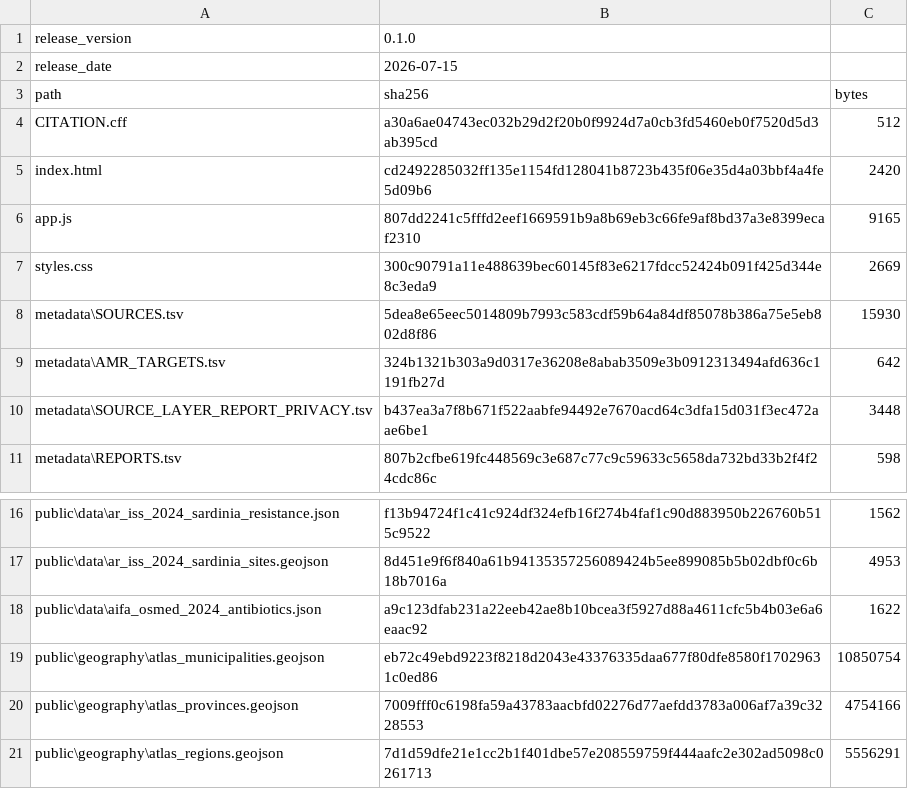
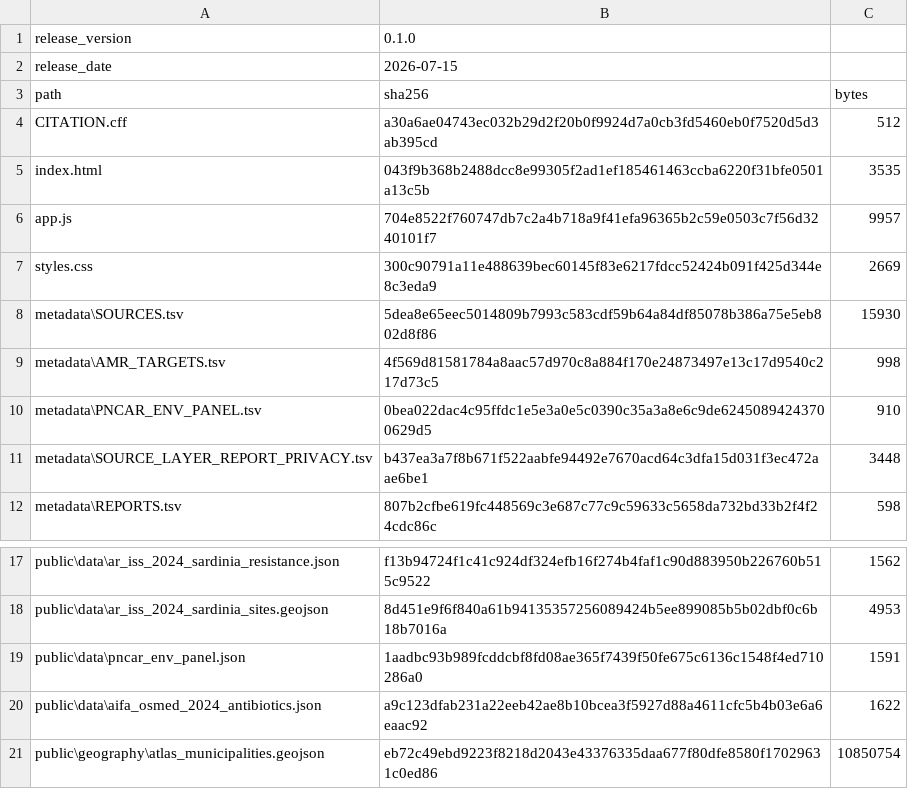
Before and after one commit to aguaraglia/sardinia-one-health-amr-atlas, a TSV file: metadata/RELEASE_MANIFEST.tsv, drawn as a sheet; only a part is shown, gaps mark what is left out; the shorter side is filled out with more unchanged rows.

```diff
--- a/metadata/RELEASE_MANIFEST.tsv
+++ b/metadata/RELEASE_MANIFEST.tsv
@@ -4,7 +4,8 @@ path	sha256	bytes
 CITATION.cff	a30a6ae04743ec032b29d2f20b0f9924d7a0cb3fd5460eb0f7520d5d3ab395cd	512
-index.html	cd2492285032ff135e1154fd128041b8723b435f06e35d4a03bbf4a4fe5d09b6	2420
-app.js	807dd2241c5fffd2eef1669591b9a8b69eb3c66fe9af8bd37a3e8399ecaf2310	9165
+index.html	043f9b368b2488dcc8e99305f2ad1ef185461463ccba6220f31bfe0501a13c5b	3535
+app.js	704e8522f760747db7c2a4b718a9f41efa96365b2c59e0503c7f56d3240101f7	9957
 styles.css	300c90791a11e488639bec60145f83e6217fdcc52424b091f425d344e8c3eda9	2669
 metadata\SOURCES.tsv	5dea8e65eec5014809b7993c583cdf59b64a84df85078b386a75e5eb802d8f86	15930
-metadata\AMR_TARGETS.tsv	324b1321b303a9d0317e36208e8abab3509e3b0912313494afd636c1191fb27d	642
+metadata\AMR_TARGETS.tsv	4f569d81581784a8aac57d970c8a884f170e24873497e13c17d9540c217d73c5	998
+metadata\PNCAR_ENV_PANEL.tsv	0bea022dac4c95ffdc1e5e3a0e5c0390c35a3a8e6c9de62450894243700629d5	910
 metadata\SOURCE_LAYER_REPORT_PRIVACY.tsv	b437ea3a7f8b671f522aabfe94492e7670acd64c3dfa15d031f3ec472aae6be1	3448
@@ -17,2 +18,3 @@ public\data\ar_iss_2024_sardinia_resistance.json	f13b94724f1c41c924df324efb16f27
 public\data\ar_iss_2024_sardinia_sites.geojson	8d451e9f6f840a61b94135357256089424b5ee899085b5b02dbf0c6b18b7016a	4953
+public\data\pncar_env_panel.json	1aadbc93b989fcddcbf8fd08ae365f7439f50fe675c6136c1548f4ed710286a0	1591
 public\data\aifa_osmed_2024_antibiotics.json	a9c123dfab231a22eeb42ae8b10bcea3f5927d88a4611cfc5b4b03e6a6eaac92	1622
```
Also changed, not shown: metadata/AMR_TARGETS.tsv, 6 other files.
